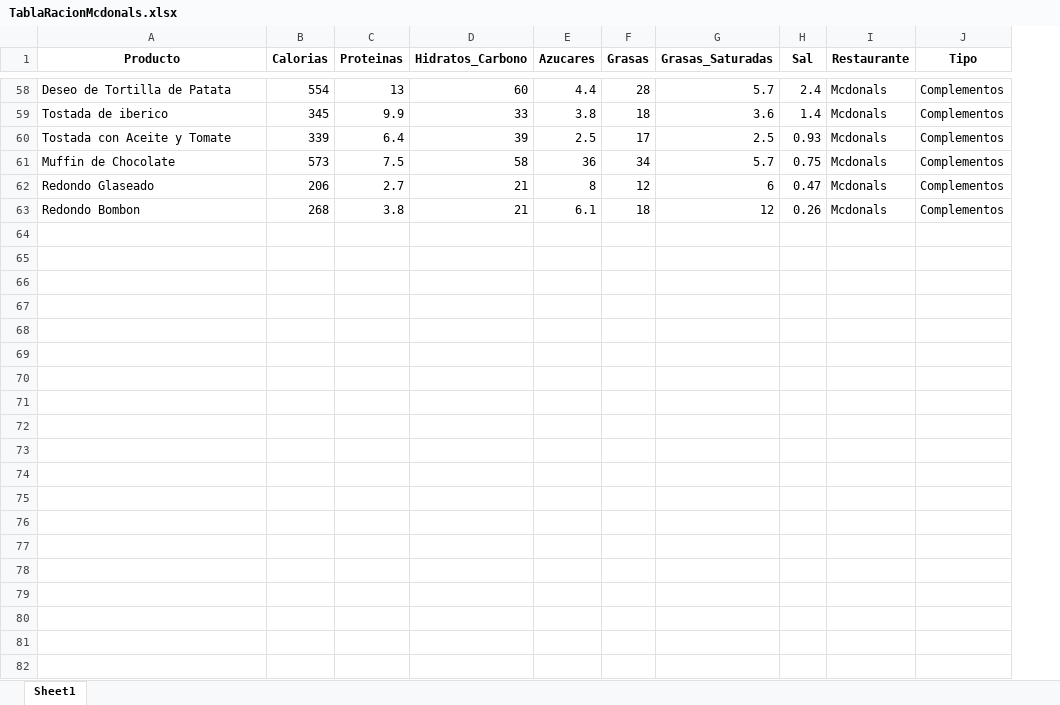
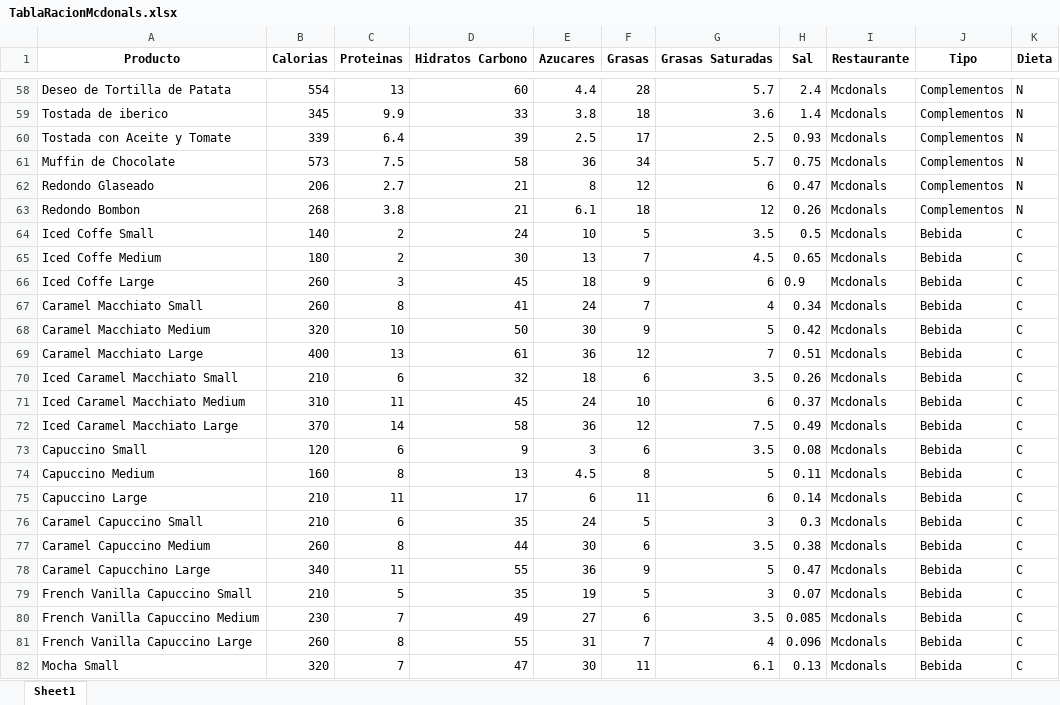
Before and after one commit to JaviPerez23/Proyecto-Dashboard, an Excel workbook: TablaRacionMcdonals.xlsx, sheet Sheet1, drawn as a sheet; only a part is shown, gaps mark what is left out; values as stored, in another font and other column widths than the file's, no borders; the diff covers the shown part only; the diff names each change by its address in the sheet, - before the commit and + after, or states it on an @@ line.

```diff
--- a/TablaRacionMcdonals.xlsx (sheet Sheet1)
+++ b/TablaRacionMcdonals.xlsx (sheet Sheet1)
+column K (Dieta), rows 58-63: all N
-D1: Hidratos_Carbono
+D1: Hidratos Carbono
-G1: Grasas_Saturadas
+G1: Grasas Saturadas
+row 64: Iced Coffe Small | 140 | 2 | 24 | 10 | 5 | 3.5 | 0.5 | Mcdonals | Bebida | C
+row 65: Iced Coffe Medium | 180 | 2 | 30 | 13 | 7 | 4.5 | 0.65 | Mcdonals | Bebida | C
+row 66: Iced Coffe Large | 260 | 3 | 45 | 18 | 9 | 6 | 0.9 | Mcdonals | Bebida | C
+row 67: Caramel Macchiato Small | 260 | 8 | 41 | 24 | 7 | 4 | 0.34 | Mcdonals | Bebida | C
+row 68: Caramel Macchiato Medium | 320 | 10 | 50 | 30 | 9 | 5 | 0.42 | Mcdonals | Bebida | C
+row 69: Caramel Macchiato Large | 400 | 13 | 61 | 36 | 12 | 7 | 0.51 | Mcdonals | Bebida | C
+row 70: Iced Caramel Macchiato Small | 210 | 6 | 32 | 18 | 6 | 3.5 | 0.26 | Mcdonals | Bebida | C
+row 71: Iced Caramel Macchiato Medium | 310 | 11 | 45 | 24 | 10 | 6 | 0.37 | Mcdonals | Bebida | C
+row 72: Iced Caramel Macchiato Large | 370 | 14 | 58 | 36 | 12 | 7.5 | 0.49 | Mcdonals | Bebida | C
+row 73: Capuccino Small | 120 | 6 | 9 | 3 | 6 | 3.5 | 0.08 | Mcdonals | Bebida | C
+row 74: Capuccino Medium | 160 | 8 | 13 | 4.5 | 8 | 5 | 0.11 | Mcdonals | Bebida | C
+row 75: Capuccino Large | 210 | 11 | 17 | 6 | 11 | 6 | 0.14 | Mcdonals | Bebida | C
+row 76: Caramel Capuccino Small | 210 | 6 | 35 | 24 | 5 | 3 | 0.3 | Mcdonals | Bebida | C
+row 77: Caramel Capuccino Medium | 260 | 8 | 44 | 30 | 6 | 3.5 | 0.38 | Mcdonals | Bebida | C
+row 78: Caramel Capucchino Large | 340 | 11 | 55 | 36 | 9 | 5 | 0.47 | Mcdonals | Bebida | C
+row 79: French Vanilla Capuccino Small | 210 | 5 | 35 | 19 | 5 | 3 | 0.07 | Mcdonals | Bebida | C
+row 80: French Vanilla Capuccino Medium | 230 | 7 | 49 | 27 | 6 | 3.5 | 0.085 | Mcdonals | Bebida | C
+row 81: French Vanilla Capuccino Large | 260 | 8 | 55 | 31 | 7 | 4 | 0.096 | Mcdonals | Bebida | C
+row 82: Mocha Small | 320 | 7 | 47 | 30 | 11 | 6.1 | 0.13 | Mcdonals | Bebida | C
```
Also changed, not shown: 29 added rows and 17 edited cells elsewhere in this sheet, 7 other files.
